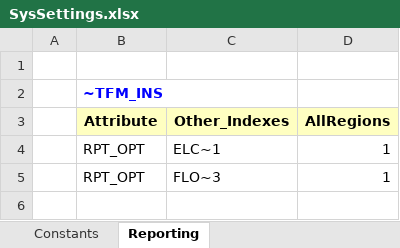
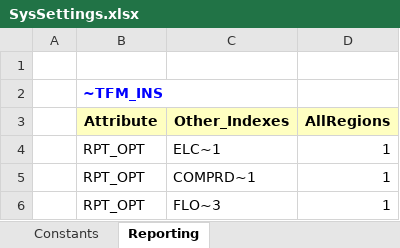
Before and after one commit to akanudia/MSc_SELECT, an Excel workbook: SysSettings.xlsx, sheet Reporting, drawn as a sheet; values as stored, in another font and other column widths than the file's, no borders; the diff names each change by its address in the sheet, - before the commit and + after, or states it on an @@ line.

```diff
--- a/SysSettings.xlsx (sheet Reporting)
+++ b/SysSettings.xlsx (sheet Reporting)
+row 5:  | RPT_OPT | COMPRD~1 | 1
```
Also changed, not shown: ReportDefs-MSc_SELECT.xlsx.
